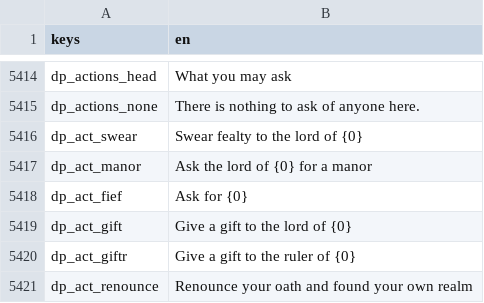
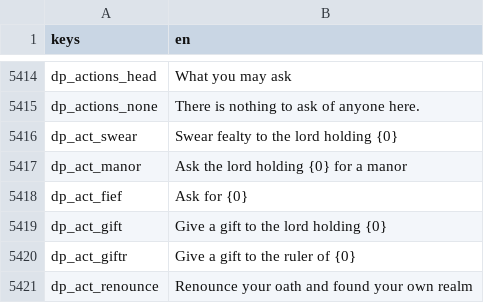
Before and after one commit to moneybagboyz/Falling-Leaves-Ravensguard, a CSV file: src/Ravensguard.Game/localization/en.csv, drawn as a sheet; only a part is shown, gaps mark what is left out.

```diff
--- a/src/Ravensguard.Game/localization/en.csv
+++ b/src/Ravensguard.Game/localization/en.csv
@@ -5415,6 +5415,6 @@ dp_actions_head,What you may ask
 dp_actions_none,There is nothing to ask of anyone here.
-dp_act_swear,Swear fealty to the lord of {0}
-dp_act_manor,Ask the lord of {0} for a manor
+dp_act_swear,Swear fealty to the lord holding {0}
+dp_act_manor,Ask the lord holding {0} for a manor
 dp_act_fief,Ask for {0}
-dp_act_gift,Give a gift to the lord of {0}
+dp_act_gift,Give a gift to the lord holding {0}
 dp_act_giftr,Give a gift to the ruler of {0}
```
Also changed, not shown: 17 other files.
